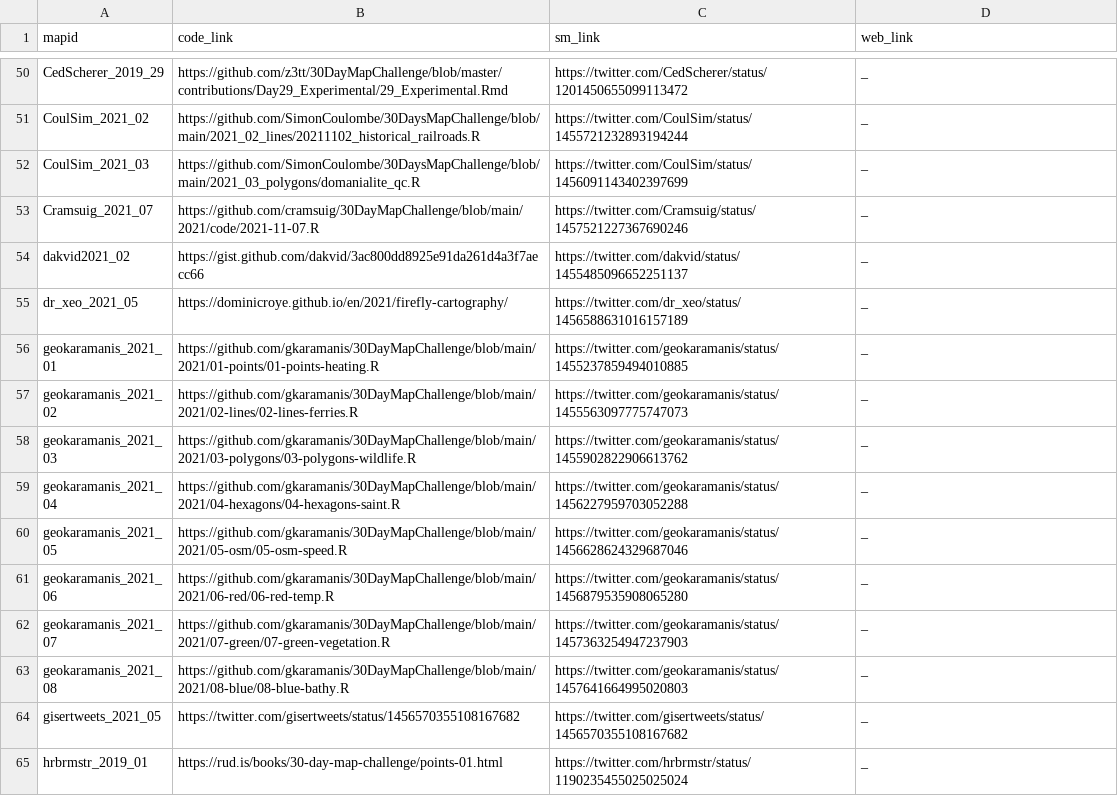
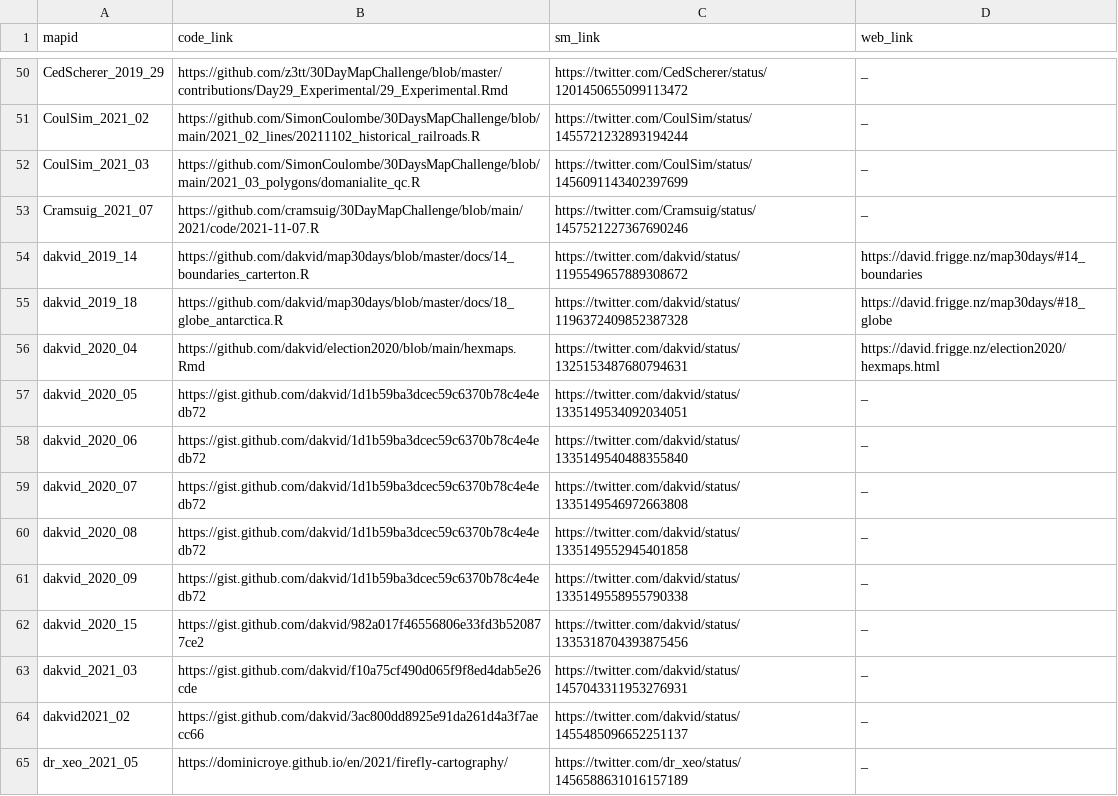
Before and after one commit to dakvid/3RDayMapChallenge, a TSV file: data/links.tsv, drawn as a sheet; only a part is shown, gaps mark what is left out; the shorter side is filled out with more unchanged rows.

```diff
--- a/data/links.tsv
+++ b/data/links.tsv
@@ -53,2 +53,12 @@ CoulSim_2021_03	https://github.com/SimonCoulombe/30DaysMapChallenge/blob/main/20
 Cramsuig_2021_07	https://github.com/cramsuig/30DayMapChallenge/blob/main/2021/code/2021-11-07.R	https://twitter.com/Cramsuig/status/1457521227367690246	_
+dakvid_2019_14	https://github.com/dakvid/map30days/blob/master/docs/14_boundaries_carterton.R	https://twitter.com/dakvid/status/1195549657889308672	https://david.frigge.nz/map30days/#14_boundaries
+dakvid_2019_18	https://github.com/dakvid/map30days/blob/master/docs/18_globe_antarctica.R	https://twitter.com/dakvid/status/1196372409852387328	https://david.frigge.nz/map30days/#18_globe
+dakvid_2020_04	https://github.com/dakvid/election2020/blob/main/hexmaps.Rmd	https://twitter.com/dakvid/status/1325153487680794631	https://david.frigge.nz/election2020/hexmaps.html
+dakvid_2020_05	https://gist.github.com/dakvid/1d1b59ba3dcec59c6370b78c4e4edb72	https://twitter.com/dakvid/status/1335149534092034051	_
+dakvid_2020_06	https://gist.github.com/dakvid/1d1b59ba3dcec59c6370b78c4e4edb72	https://twitter.com/dakvid/status/1335149540488355840	_
+dakvid_2020_07	https://gist.github.com/dakvid/1d1b59ba3dcec59c6370b78c4e4edb72	https://twitter.com/dakvid/status/1335149546972663808	_
+dakvid_2020_08	https://gist.github.com/dakvid/1d1b59ba3dcec59c6370b78c4e4edb72	https://twitter.com/dakvid/status/1335149552945401858	_
+dakvid_2020_09	https://gist.github.com/dakvid/1d1b59ba3dcec59c6370b78c4e4edb72	https://twitter.com/dakvid/status/1335149558955790338	_
+dakvid_2020_15	https://gist.github.com/dakvid/982a017f46556806e33fd3b520877ce2	https://twitter.com/dakvid/status/1335318704393875456	_
+dakvid_2021_03	https://gist.github.com/dakvid/f10a75cf490d065f9f8ed4dab5e26cde	https://twitter.com/dakvid/status/1457043311953276931	_
 dakvid2021_02	https://gist.github.com/dakvid/3ac800dd8925e91da261d4a3f7aecc66	https://twitter.com/dakvid/status/1455485096652251137	_
```
Also changed, not shown: data/descriptions.tsv, data/images.tsv, 3 other files.
